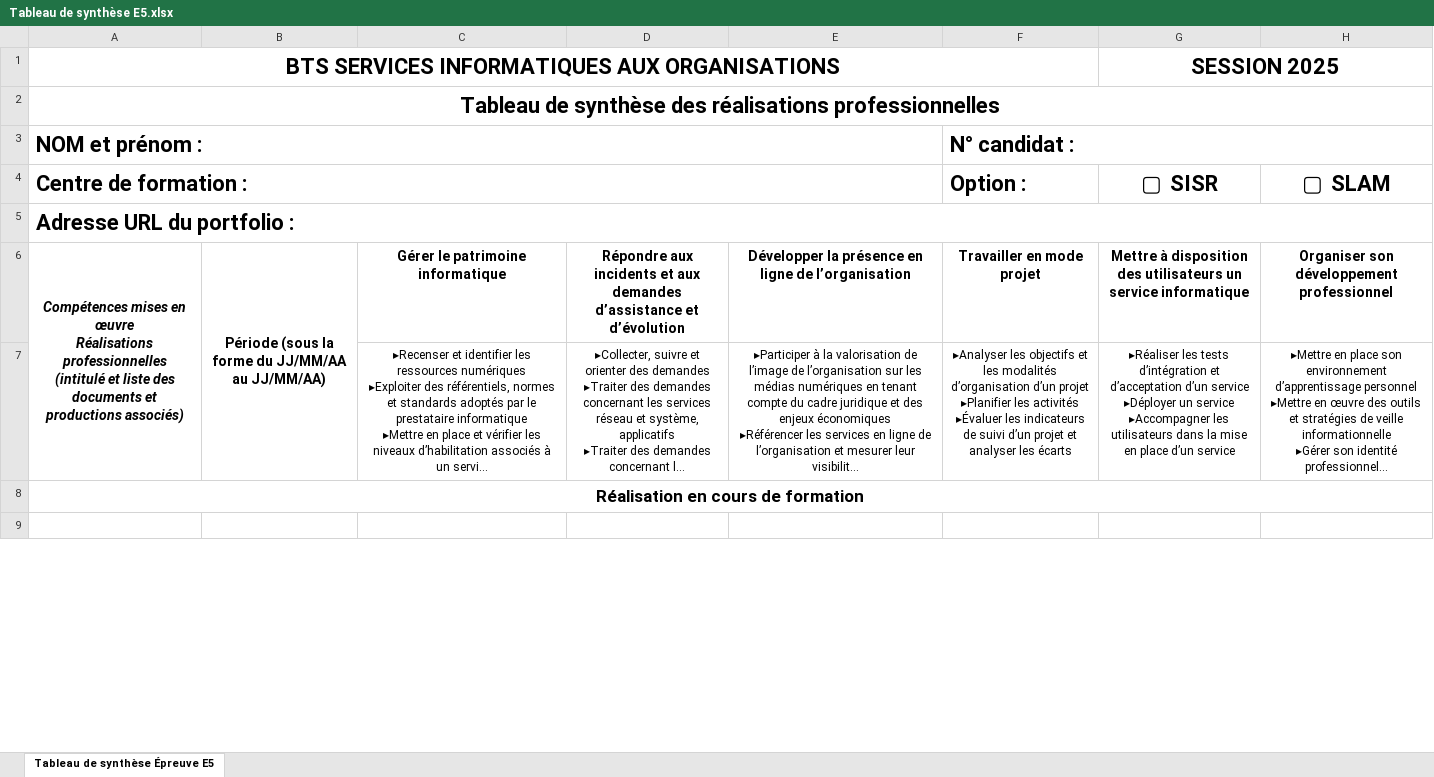
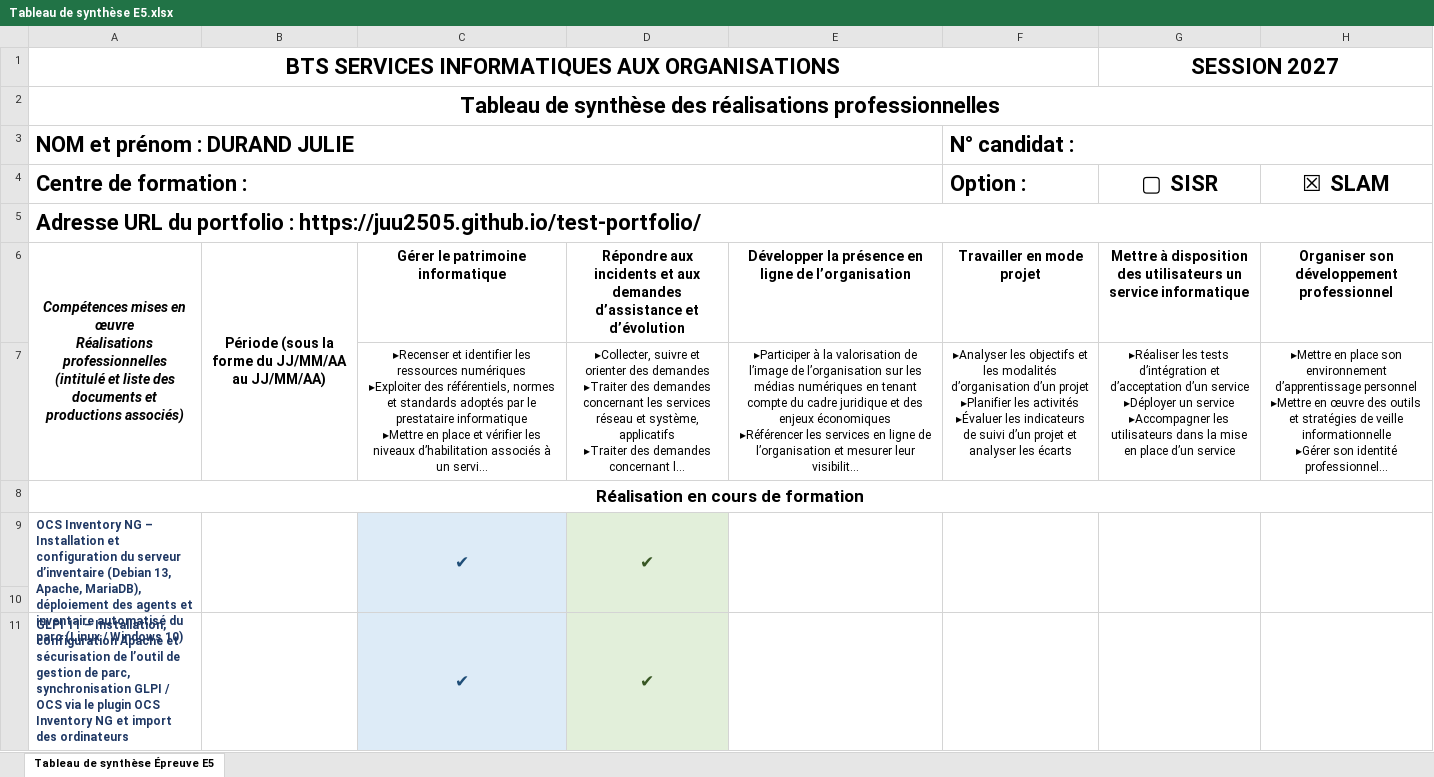
Before and after one commit to Juu2505/test-portfolio, an Excel workbook: documentation/Tableau de synthèse E5.xlsx, sheet Tableau de synthèse Épreuve E5, drawn as a sheet; only a part is shown; long unchanged cells end in …; values as stored, in another font and other column widths than the file's, no borders; addresses are those after the commit; the diff covers the shown part only; the diff names each change by its address in the sheet, - before the commit and + after, or states it on an @@ line.

Commit message:
feat(e5): mise a jour du Tableau de synthese officiel E5 avec IRIS DATE et ITMS, export PDF et integration des documents

```diff
--- a/documentation/Tableau de synthèse E5.xlsx (sheet Tableau de synthèse Épreuve E5)
+++ b/documentation/Tableau de synthèse E5.xlsx (sheet Tableau de synthèse Épreuve E5)
-G1 (▢ SISR): SESSION 2025
+G1 (▢ SISR): SESSION 2027
-A3 (Centre de formation :): NOM et prénom :
+A3 (Centre de formation :): NOM et prénom : DURAND JULIE
-H4: ▢ SLAM
+H4: ☒ SLAM
-A5 (Centre de formation :): …portfolio :
+A5 (Centre de formation :): …portfolio : https://juu2505.github.io/test-portfolio/
+row 9: OCS Inventory NG – Installation et configuration du serveur d’inventaire (Debian 13, Apache, MariaDB), déploiement des agents et inventaire automatisé du parc (Linux / Windows 10) |  | ✔ | ✔
-C10 fill: none
+C10 fill: #DDEBF7
-D10 fill: none
+D10 fill: #E2EFDA
+row 11: GLPI 11 – Installation, configuration Apache et sécurisation de l’outil de gestion de parc, synchronisation GLPI / OCS via le plugin OCS Inventory NG et import des ordinateurs |  | ✔ | ✔
```
Also changed, not shown: 9 added rows, 2 removed rows, 33 edited cells and cell formats elsewhere in this sheet, 6 other files.
